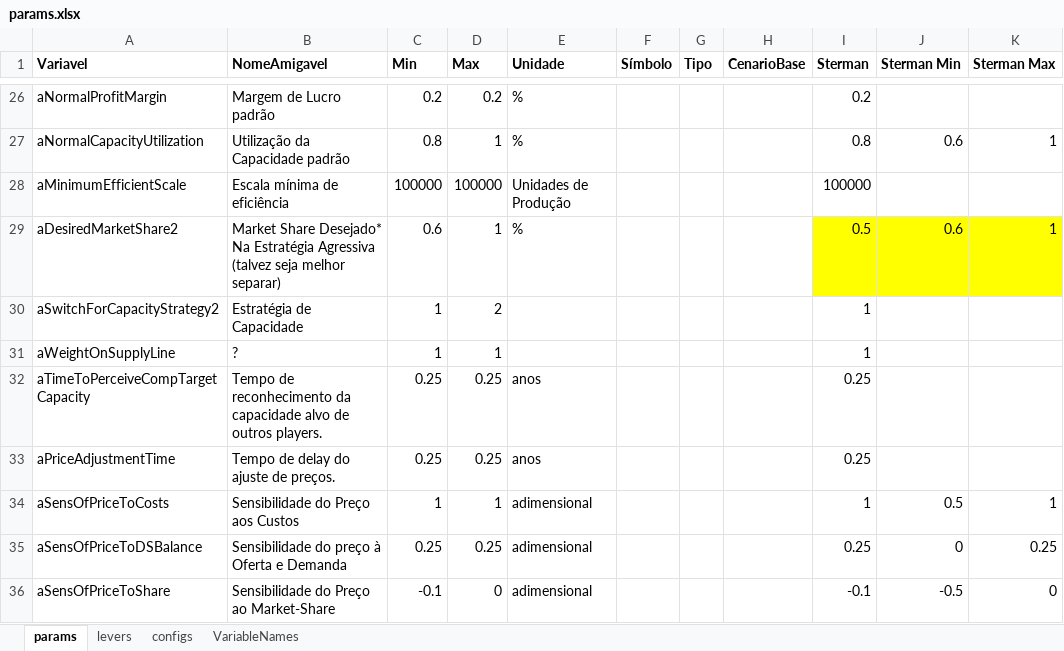
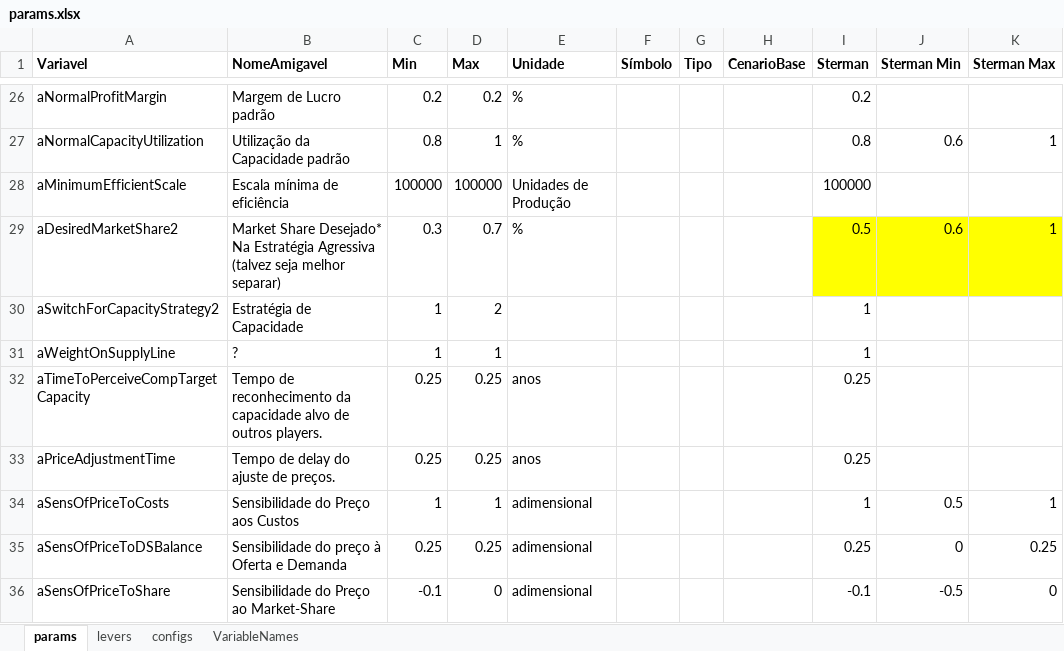
Before and after one commit to pedroliman/ms-rdm-dissertation, an Excel workbook: models/dissertation-model/modelo-R/params.xlsx, sheet params, drawn as a sheet; only a part is shown, gaps mark what is left out; values as stored, in another font and other column widths than the file's, no borders; the diff names each change by its address in the sheet, - before the commit and + after, or states it on an @@ line.

```diff
--- a/models/dissertation-model/modelo-R/params.xlsx (sheet params)
+++ b/models/dissertation-model/modelo-R/params.xlsx (sheet params)
-C29 (Min): 0.6
+C29 (Min): 0.3
-D29 (Max): 1
+D29 (Max): 0.7
```
Also changed, not shown: sheet levers, 7 other files.
